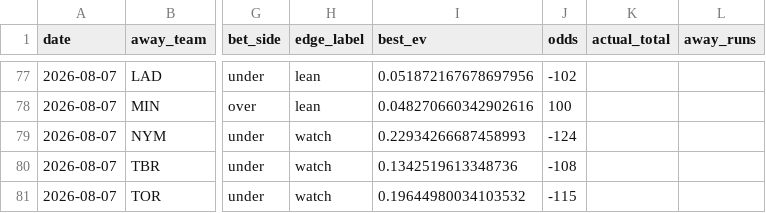
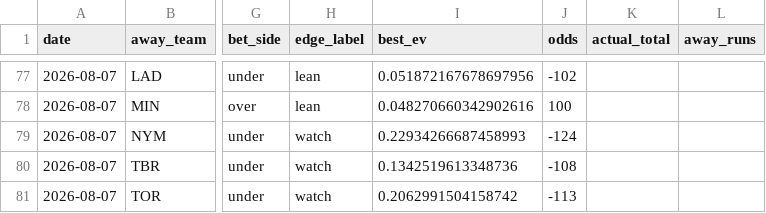
Before and after one commit to Jackstein0/atsrecipts-live-model, a CSV file: atsrecipts-upload-ready/data/processed/pick_tracker_model_b.csv, drawn as a sheet; only a part is shown, gaps mark what is left out; the diff names each change by its address in the sheet, - before the commit and + after, or states it on an @@ line.

```diff
--- a/atsrecipts-upload-ready/data/processed/pick_tracker_model_b.csv
+++ b/atsrecipts-upload-ready/data/processed/pick_tracker_model_b.csv
-I81 (best_ev): 0.19644980034103532
+I81 (best_ev): 0.2062991504158742
-J81 (odds): -115
+J81 (odds): -113
```
Also changed, not shown: atsrecipts-upload-ready/data/processed/pick_tracker.csv, atsrecipts-upload-ready/data/processed/today_board.csv, 9 other files.
